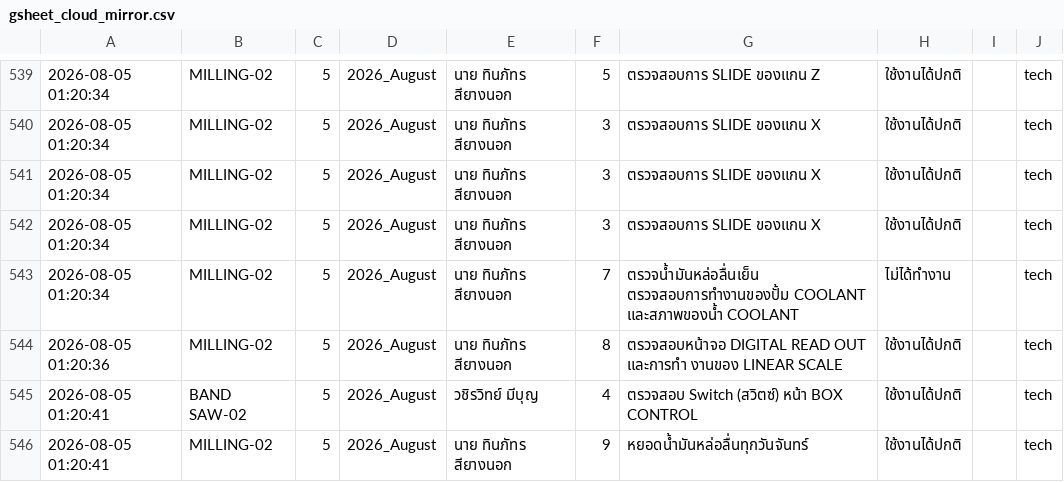
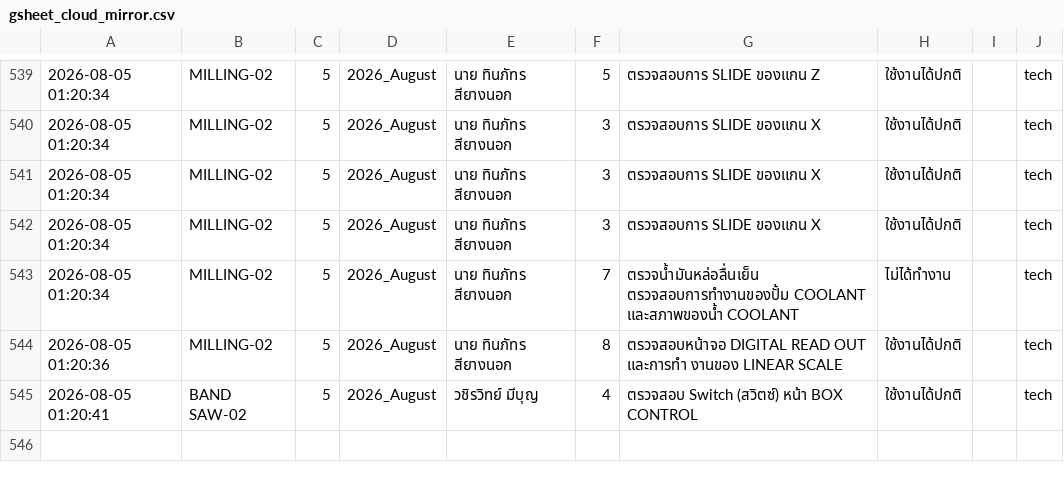
Before and after one commit to kayppc-cell/factory-maintenance-system, a CSV file: gsheet_cloud_mirror.csv, drawn as a sheet; only a part is shown, gaps mark what is left out.

Commit message:
Auto-Sync CSV for BAND SAW-02 Day 5

```diff
--- a/gsheet_cloud_mirror.csv
+++ b/gsheet_cloud_mirror.csv
@@ -551,2 +551 @@
 2026-08-05 01:20:41,BAND SAW-02,5,2026_August,วชิรวิทย์ มีบุญ,4,ตรวจสอบ Switch (สวิตซ์) หน้า BOX CONTROL,ใช้งานได้ปกติ,,tech
-2026-08-05 01:20:41,MILLING-02,5,2026_August,นาย ทินภัทร สียางนอก,9,หยอดน้ำมันหล่อลื่นทุกวันจันทร์,ใช้งานได้ปกติ,,tech
```
